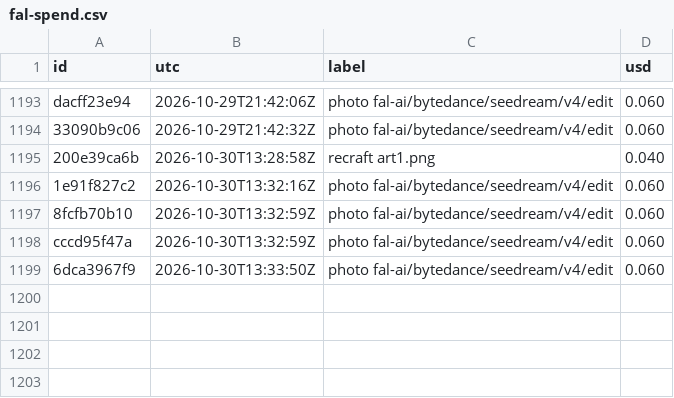
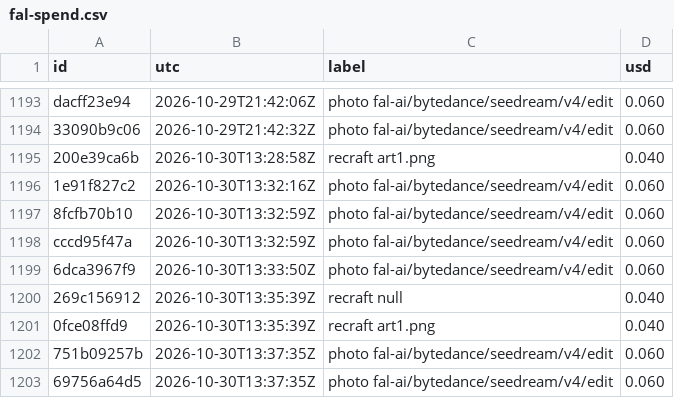
Before and after one commit to captainunderpantz67/graphicteesco, a CSV file: docs/fal-spend.csv, drawn as a sheet; only a part is shown, gaps mark what is left out.

```diff
--- a/docs/fal-spend.csv
+++ b/docs/fal-spend.csv
@@ -1199 +1199,5 @@ cccd95f47a,2026-10-30T13:32:59Z,photo fal-ai/bytedance/seedream/v4/edit,0.060
 6dca3967f9,2026-10-30T13:33:50Z,photo fal-ai/bytedance/seedream/v4/edit,0.060
+269c156912,2026-10-30T13:35:39Z,recraft null,0.040
+0fce08ffd9,2026-10-30T13:35:39Z,recraft art1.png,0.040
+751b09257b,2026-10-30T13:37:35Z,photo fal-ai/bytedance/seedream/v4/edit,0.060
+69756a64d5,2026-10-30T13:37:35Z,photo fal-ai/bytedance/seedream/v4/edit,0.060
```
Also changed, not shown: 15 other files.
